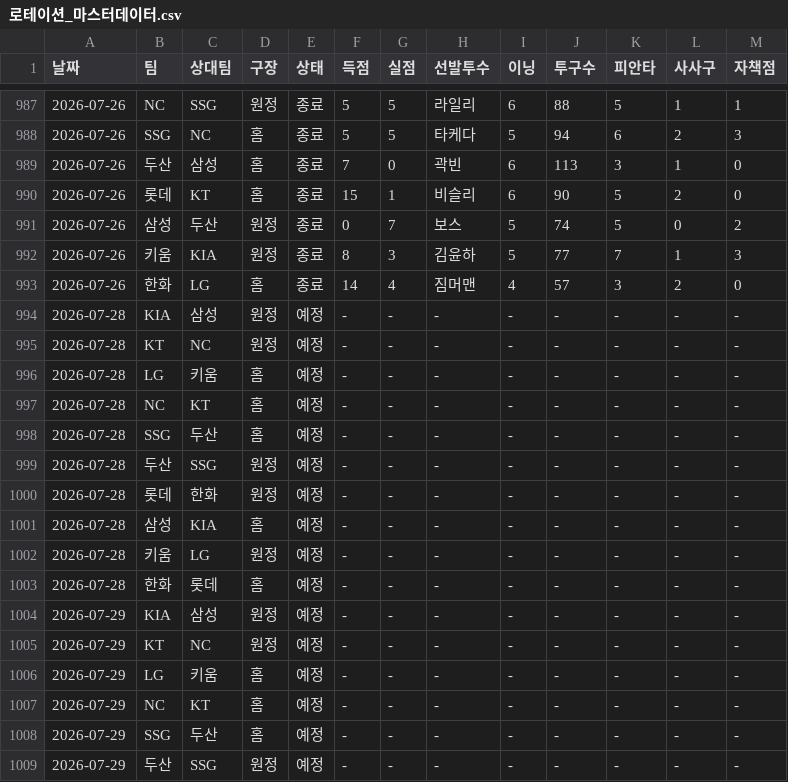
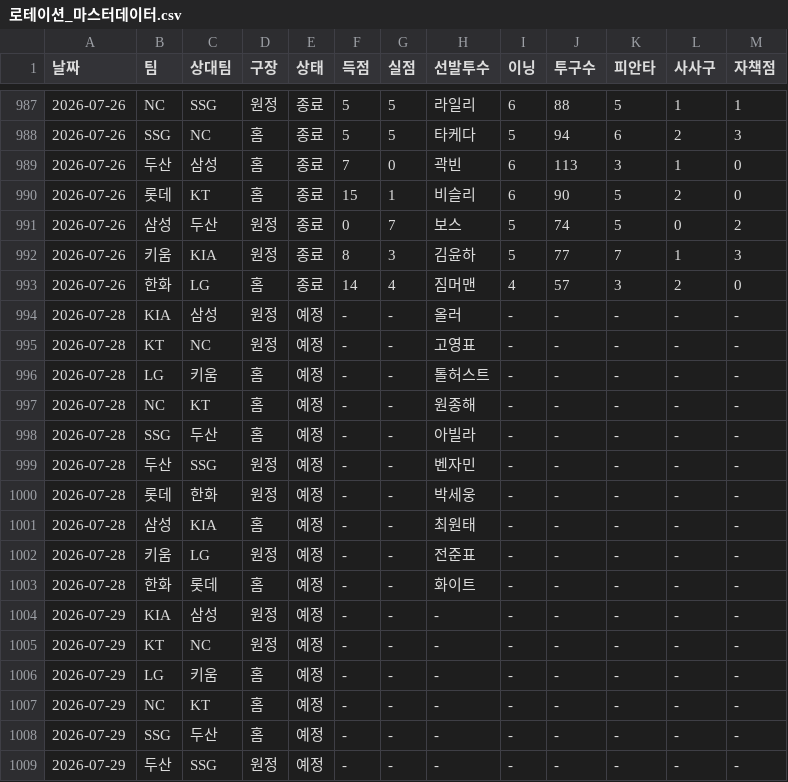
Before and after one commit to smmartworld/kbostarter, a CSV file: 로테이션_마스터데이터.csv, drawn as a sheet; only a part is shown, gaps mark what is left out.

```diff
--- a/로테이션_마스터데이터.csv
+++ b/로테이션_마스터데이터.csv
@@ -993,12 +993,12 @@
 2026-07-26,한화,LG,홈,종료,14,4,짐머맨,4,57,3,2,0
-2026-07-28,KIA,삼성,원정,예정,-,-,-,-,-,-,-,-
-2026-07-28,KT,NC,원정,예정,-,-,-,-,-,-,-,-
-2026-07-28,LG,키움,홈,예정,-,-,-,-,-,-,-,-
-2026-07-28,NC,KT,홈,예정,-,-,-,-,-,-,-,-
-2026-07-28,SSG,두산,홈,예정,-,-,-,-,-,-,-,-
-2026-07-28,두산,SSG,원정,예정,-,-,-,-,-,-,-,-
-2026-07-28,롯데,한화,원정,예정,-,-,-,-,-,-,-,-
-2026-07-28,삼성,KIA,홈,예정,-,-,-,-,-,-,-,-
-2026-07-28,키움,LG,원정,예정,-,-,-,-,-,-,-,-
-2026-07-28,한화,롯데,홈,예정,-,-,-,-,-,-,-,-
+2026-07-28,KIA,삼성,원정,예정,-,-,올러,-,-,-,-,-
+2026-07-28,KT,NC,원정,예정,-,-,고영표,-,-,-,-,-
+2026-07-28,LG,키움,홈,예정,-,-,톨허스트,-,-,-,-,-
+2026-07-28,NC,KT,홈,예정,-,-,원종해,-,-,-,-,-
+2026-07-28,SSG,두산,홈,예정,-,-,아빌라,-,-,-,-,-
+2026-07-28,두산,SSG,원정,예정,-,-,벤자민,-,-,-,-,-
+2026-07-28,롯데,한화,원정,예정,-,-,박세웅,-,-,-,-,-
+2026-07-28,삼성,KIA,홈,예정,-,-,최원태,-,-,-,-,-
+2026-07-28,키움,LG,원정,예정,-,-,전준표,-,-,-,-,-
+2026-07-28,한화,롯데,홈,예정,-,-,화이트,-,-,-,-,-
 2026-07-29,KIA,삼성,원정,예정,-,-,-,-,-,-,-,-
```
Also changed, not shown: pitcher_advanced_stats.csv.
